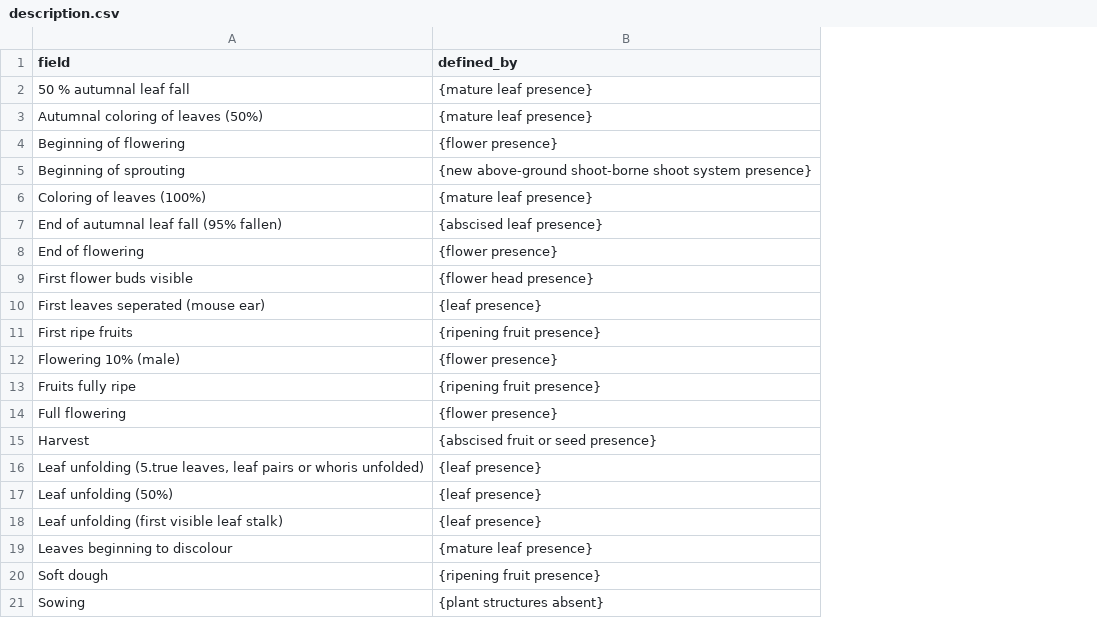
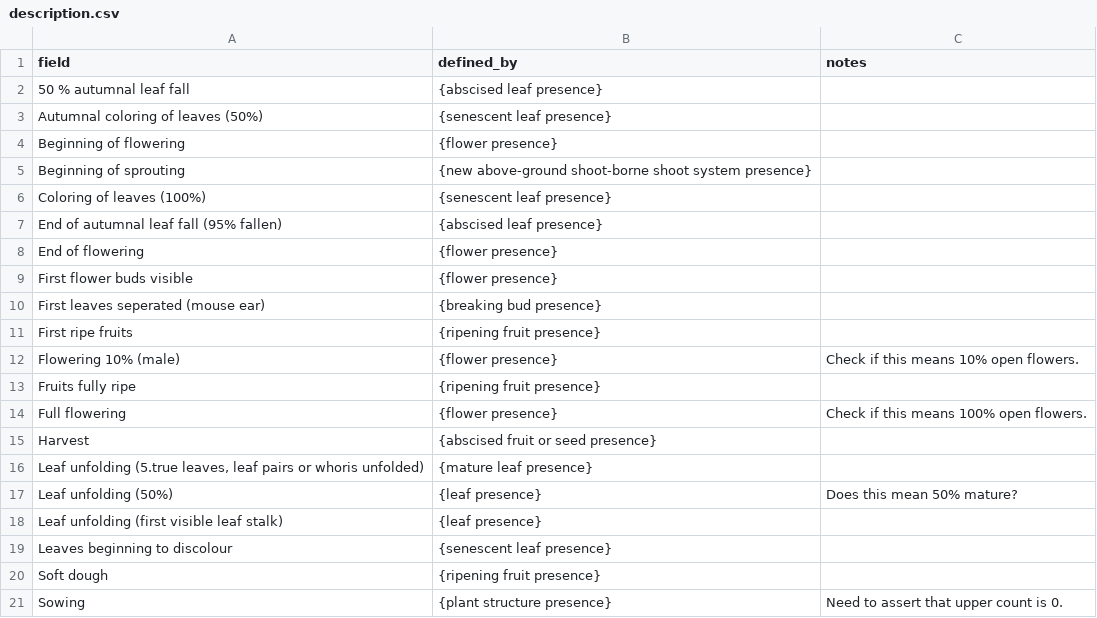
Before and after one commit to edenny/pheno_paper, a CSV file: pep725/config/description.csv, drawn as a sheet; the diff names each change by its address in the sheet, - before the commit and + after, or states it on an @@ line.

Commit message:
Fixed some errors in the PEP mappings.

```diff
--- a/pep725/config/description.csv
+++ b/pep725/config/description.csv
+column C (notes), rows 12-21: Check if this means 10% open flowers. |  | Check if this means 100% open flowers. |  |  | Does this mean 50% mature? |  |  |  | Need to assert that upper count is 0.
-B2 (defined_by): {mature leaf presence}
+B2 (defined_by): {abscised leaf presence}
-B3 (defined_by): {mature leaf presence}
+B3 (defined_by): {senescent leaf presence}
-B6 (defined_by): {mature leaf presence}
+B6 (defined_by): {senescent leaf presence}
-B9 (defined_by): {flower head presence}
+B9 (defined_by): {flower presence}
-B10 (defined_by): {leaf presence}
+B10 (defined_by): {breaking bud presence}
-B16 (defined_by): {leaf presence}
+B16 (defined_by): {mature leaf presence}
-B19 (defined_by): {mature leaf presence}
+B19 (defined_by): {senescent leaf presence}
-B21 (defined_by): {plant structures absent}
+B21 (defined_by): {plant structure presence}
```
